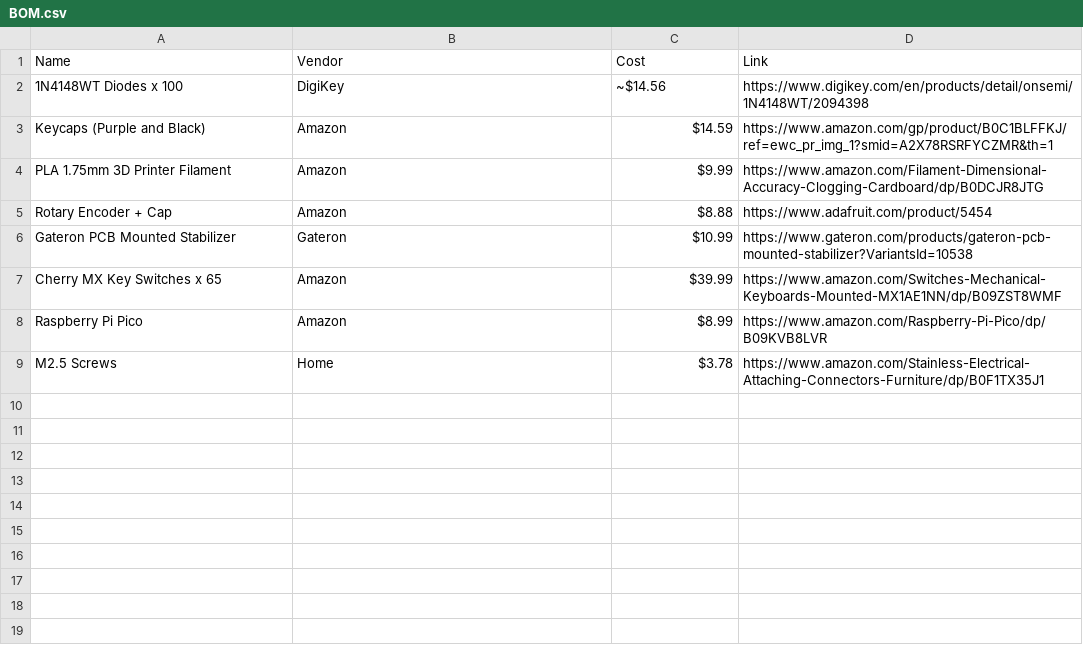
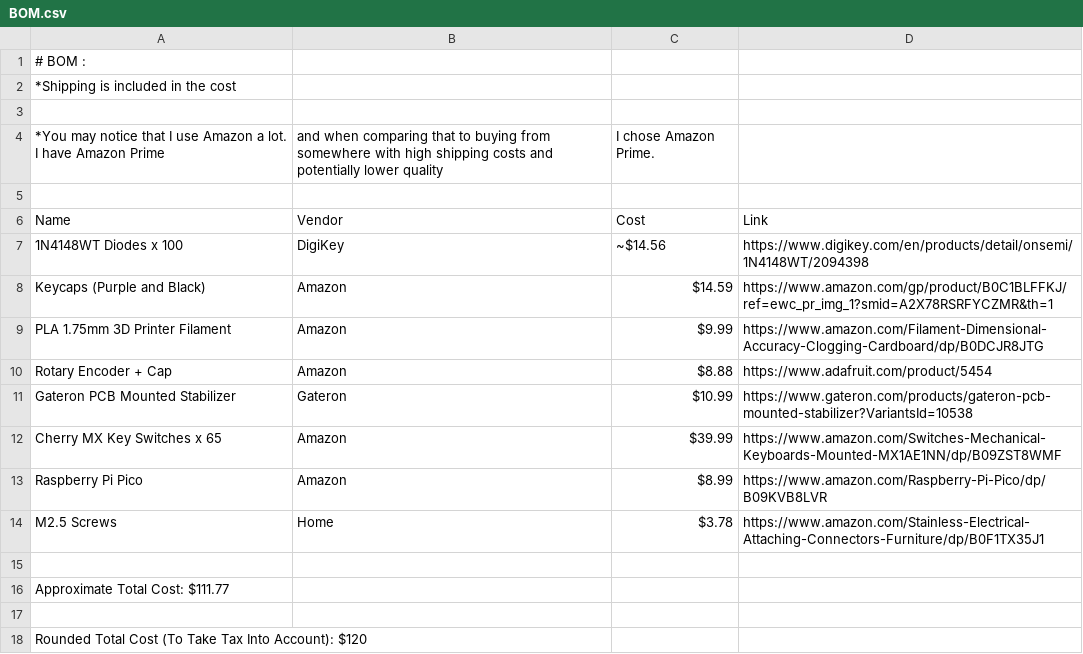
Before and after one commit to Sighcyy/Mechanical-Keyboard, a CSV file: BOM.csv, drawn as a sheet.

Commit message:
Update BOM.csv

```diff
--- a/BOM.csv
+++ b/BOM.csv
@@ -1 +1,6 @@
+# BOM :
+*Shipping is included in the cost
+
+*You may notice that I use Amazon a lot. I have Amazon Prime, and when comparing that to buying from somewhere with high shipping costs and potentially lower quality, I chose Amazon Prime.
+
 Name,Vendor,Cost,Link
@@ -9 +14,5 @@ Raspberry Pi Pico,Amazon,$8.99,https://www.amazon.com/Raspberry-Pi-Pico/dp/B09KV
 M2.5 Screws,Home,$3.78,https://www.amazon.com/Stainless-Electrical-Attaching-Connectors-Furniture/dp/B0F1TX35J1
+
+Approximate Total Cost: $111.77
+
+Rounded Total Cost (To Take Tax Into Account): $120
```
